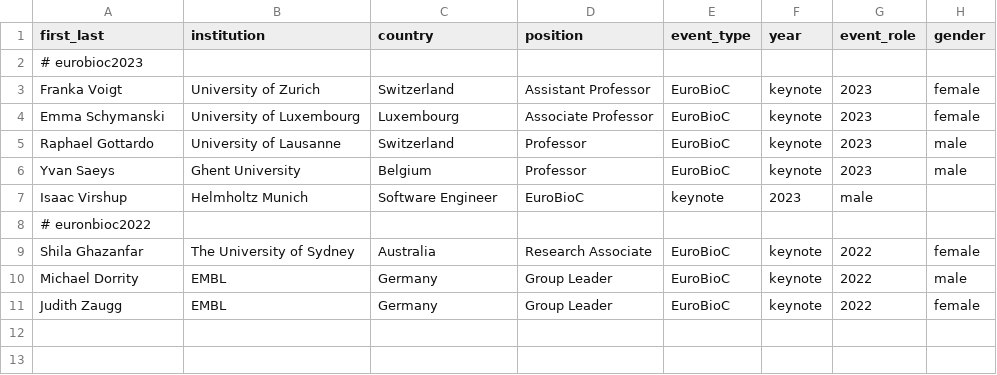
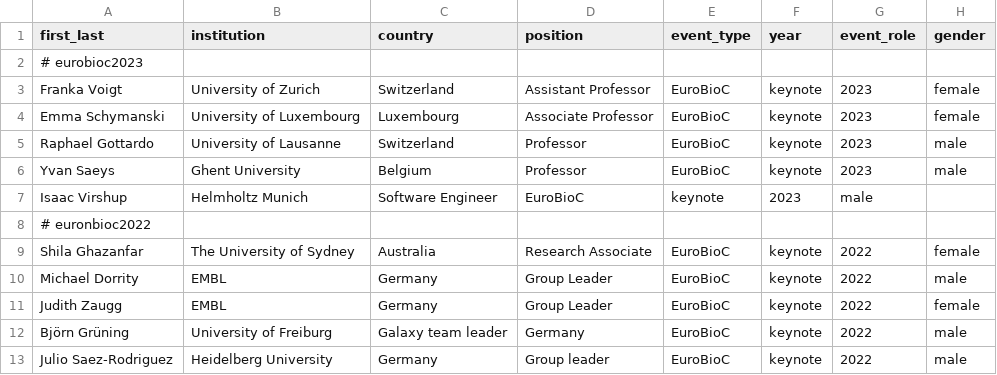
Before and after one commit to kevinrue/biocspeakers, a CSV file: speakers.csv, drawn as a sheet; the diff names each change by its address in the sheet, - before the commit and + after, or states it on an @@ line.

Commit message:
add remaining eurobioc2022 keynote speakers

```diff
--- a/speakers.csv
+++ b/speakers.csv
+row 12: Björn Grüning | University of Freiburg | Galaxy team leader | Germany | EuroBioC | keynote | 2022 | male
+row 13: Julio Saez-Rodriguez | Heidelberg University | Germany | Group leader | EuroBioC | keynote | 2022 | male
```
